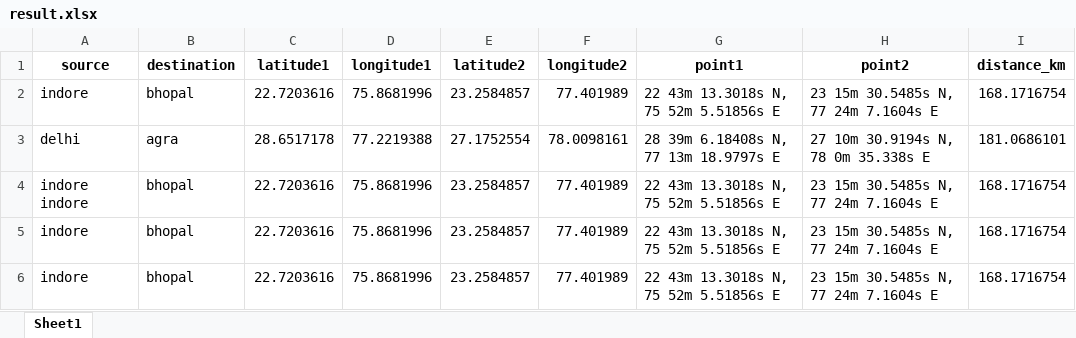
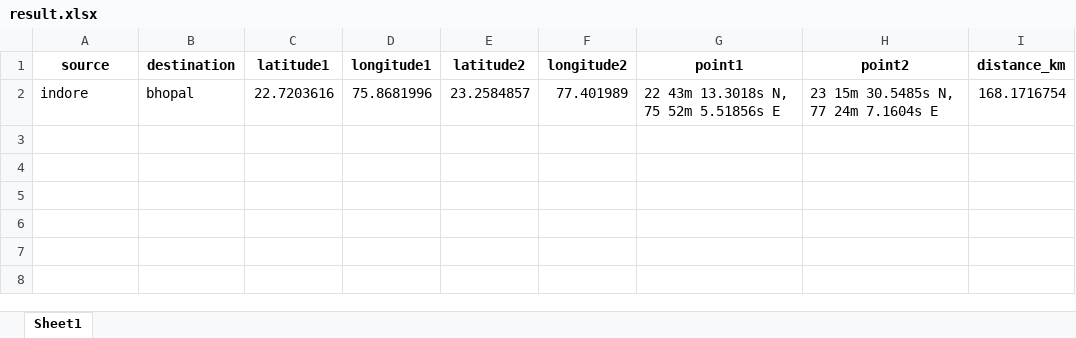
Before and after one commit to Janish-1/travelling-cost-calculator, an Excel workbook: result.xlsx, sheet Sheet1, drawn as a sheet; values as stored, in another font and other column widths than the file's, no borders; the diff names each change by its address in the sheet, - before the commit and + after, or states it on an @@ line.

```diff
--- a/result.xlsx (sheet Sheet1)
+++ b/result.xlsx (sheet Sheet1)
-row 3: delhi | agra | 28.6517178 | 77.2219388 | 27.1752554 | 78.0098161 | 28 39m 6.18408s N, 77 13m 18.9797s E | 27 10m 30.9194s N, 78 0m 35.338s E | 181.0686101
-row 4: indore indore | bhopal | 22.7203616 | 75.8681996 | 23.2584857 | 77.401989 | 22 43m 13.3018s N, 75 52m 5.51856s E | 23 15m 30.5485s N, 77 24m 7.1604s E | 168.1716754
-row 5: indore | bhopal | 22.7203616 | 75.8681996 | 23.2584857 | 77.401989 | 22 43m 13.3018s N, 75 52m 5.51856s E | 23 15m 30.5485s N, 77 24m 7.1604s E | 168.1716754
-row 6: indore | bhopal | 22.7203616 | 75.8681996 | 23.2584857 | 77.401989 | 22 43m 13.3018s N, 75 52m 5.51856s E | 23 15m 30.5485s N, 77 24m 7.1604s E | 168.1716754
```
Also changed, not shown: 17 other files.
